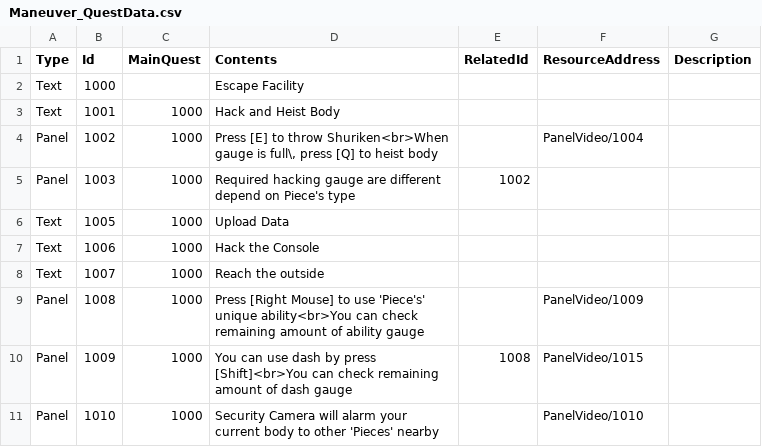
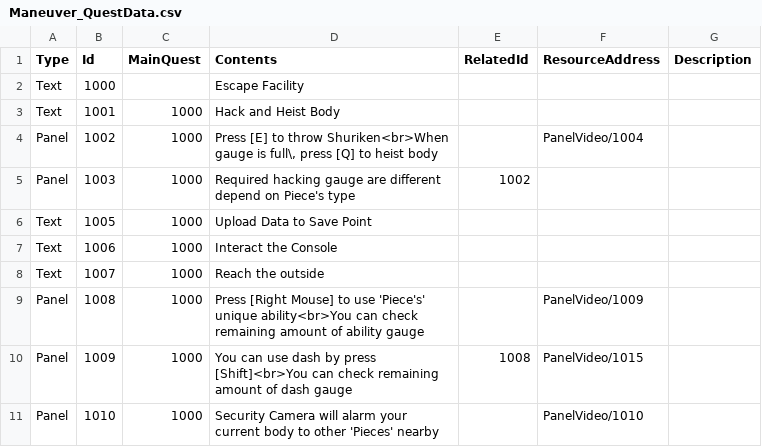
Before and after one commit to LOONACIA/Project_H, a CSV file: Assets/Resources/Data/Maneuver_QuestData.csv, drawn as a sheet; only a part is shown.

Commit message:
fix: Quest Data

```diff
--- a/Assets/Resources/Data/Maneuver_QuestData.csv
+++ b/Assets/Resources/Data/Maneuver_QuestData.csv
@@ -5,4 +5,4 @@ Panel,1002,1000,"Press [E] to throw Shuriken<br>When gauge is full\, press [Q] t
 Panel,1003,1000,Required hacking gauge are different depend on Piece's type,1002,,
-Text,1005,1000,Upload Data,,,
-Text,1006,1000,Hack the Console,,,
+Text,1005,1000,Upload Data to Save Point,,,
+Text,1006,1000,Interact the Console,,,
 Text,1007,1000,Reach the outside,,,
```
Also changed, not shown: 2 other files.
